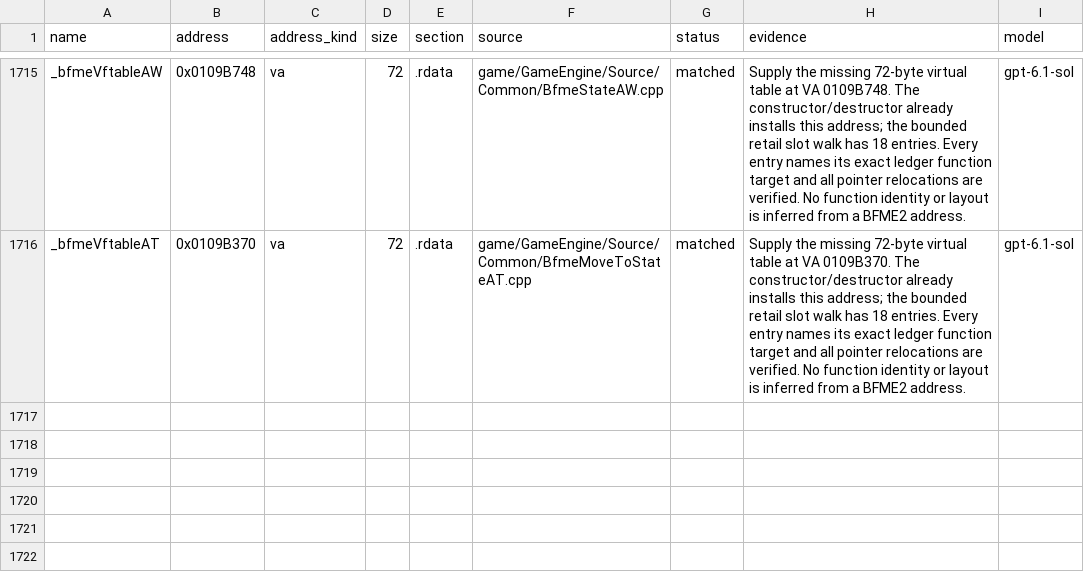
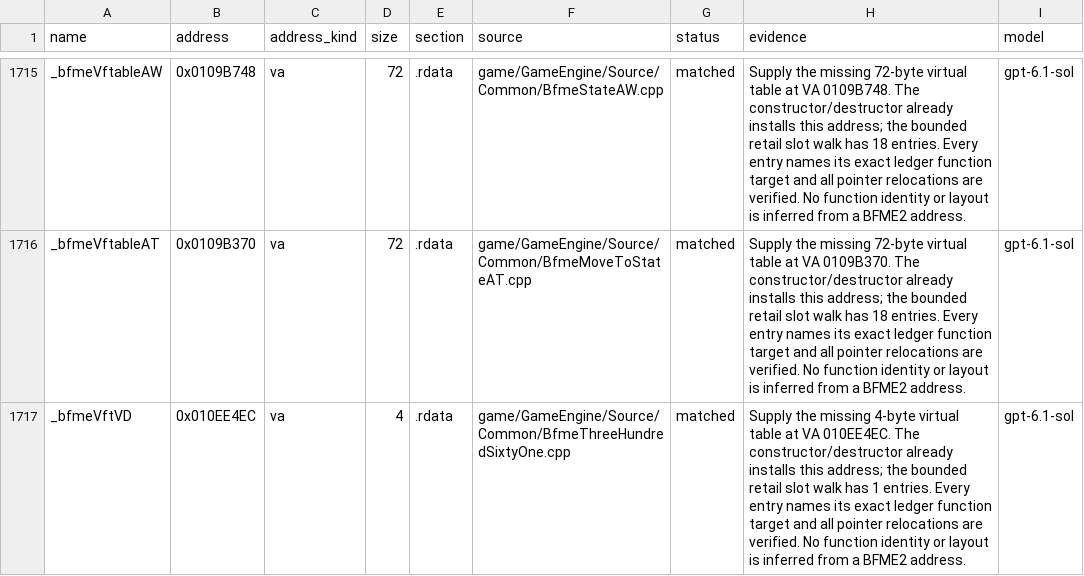
Before and after one commit to McMickey93/Open-BFME-1, a CSV file: targets/game/reverse/data_rows.csv, drawn as a sheet; only a part is shown, gaps mark what is left out; the diff names each change by its address in the sheet, - before the commit and + after, or states it on an @@ line.

Commit message:
Define the retail one-slot VD virtual table
Supply the missing 4-byte virtual table at VA 010EE4EC. The constructor/destructor already installs this address; the bounded retail slot walk has 1 entries. Every entry names its exact ledger function target and all pointer relocations are verified. No function identity or layout is inferred from a BFME2 address.

Validation: scoped build and data-byte verification pass.
Link checks: see before/after census-based results below; current full
link preview is limited by unreadable/stale objects in this checkout.

before:
game/GameEngine/Source/Common/BfmeThreeHundredSixtyOne.cpp: does not link  LINKED 0 -> 0 bytes (census 2026-10-19 19:18 at e9a5ae5b4c; file's own bytes 39)
  unresolved  _bfmeVftVD

after:
game/GameEngine/Source/Common/BfmeThreeHundredSixtyOne.cpp: LINKS  LINKED 0 -> 39 bytes (census 2026-10-19 19:18 at e9a5ae5b4c; file's own bytes 39)

Queue-Task: queue15-20261024-06
Claim-Lease: 0x00CEE4EC=e258573000464b748135d8ad78069dab

```diff
--- a/targets/game/reverse/data_rows.csv
+++ b/targets/game/reverse/data_rows.csv
+row 1717: _bfmeVftVD | 0x010EE4EC | va | 4 | .rdata | game/GameEngine/Source/Common/BfmeThreeHundredSixtyOne.cpp | matched | Supply the missing 4-byte virtual table at VA 010EE4EC. The constructor/destructor already installs this address; the bounded retail slot walk has 1 entries. Every entry names its exact ledger function target and all pointer relocations are verified. No function identity or layout is inferred from a BFME2 address. | gpt-6.1-sol
```
Also changed, not shown: 1 other file.
